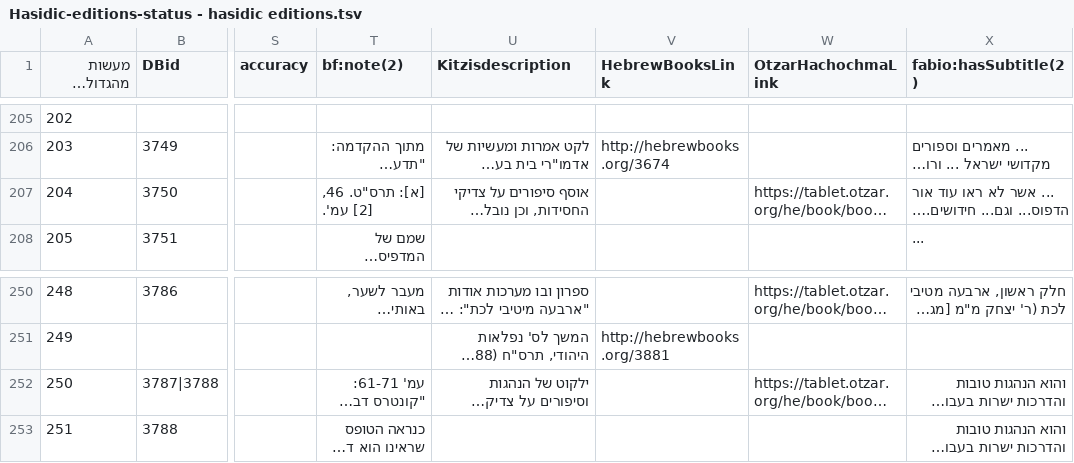
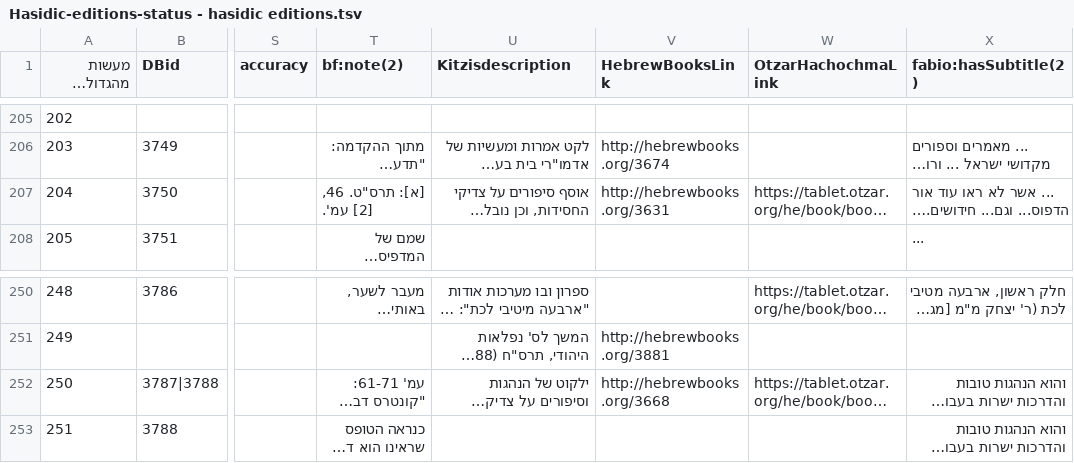
Before and after one commit to sinairusinek/Hasidigital, a TSV file: Hasidic-editions-status - hasidic editions.tsv, drawn as a sheet; only a part is shown, gaps mark what is left out; long unchanged cells end in …; the diff names each change by its address in the sheet, - before the commit and + after, or states it on an @@ line.

```diff
--- a/Hasidic-editions-status - hasidic editions.tsv
+++ b/Hasidic-editions-status - hasidic editions.tsv
-V207 (HebrewBooksLink): (empty)
+V207 (HebrewBooksLink): http://hebrewbooks.org/3631
-V252 (HebrewBooksLink): (empty)
+V252 (HebrewBooksLink): http://hebrewbooks.org/3668
```
Also changed, not shown: editions/edition-registry.tsv, 5 other files.
